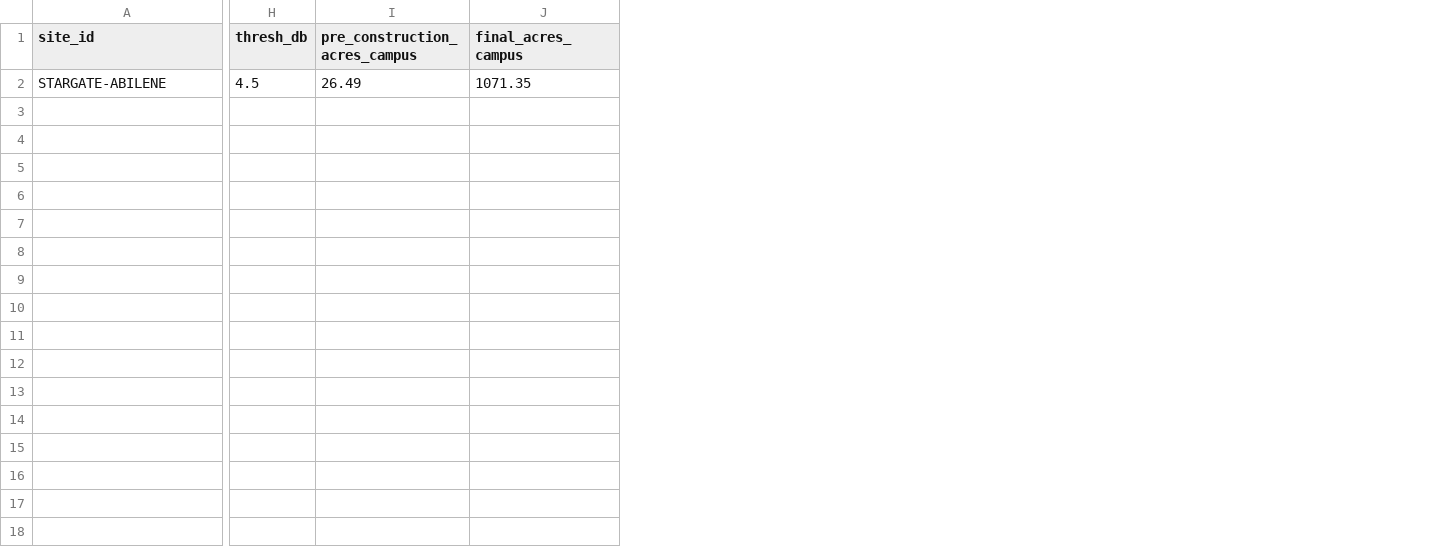
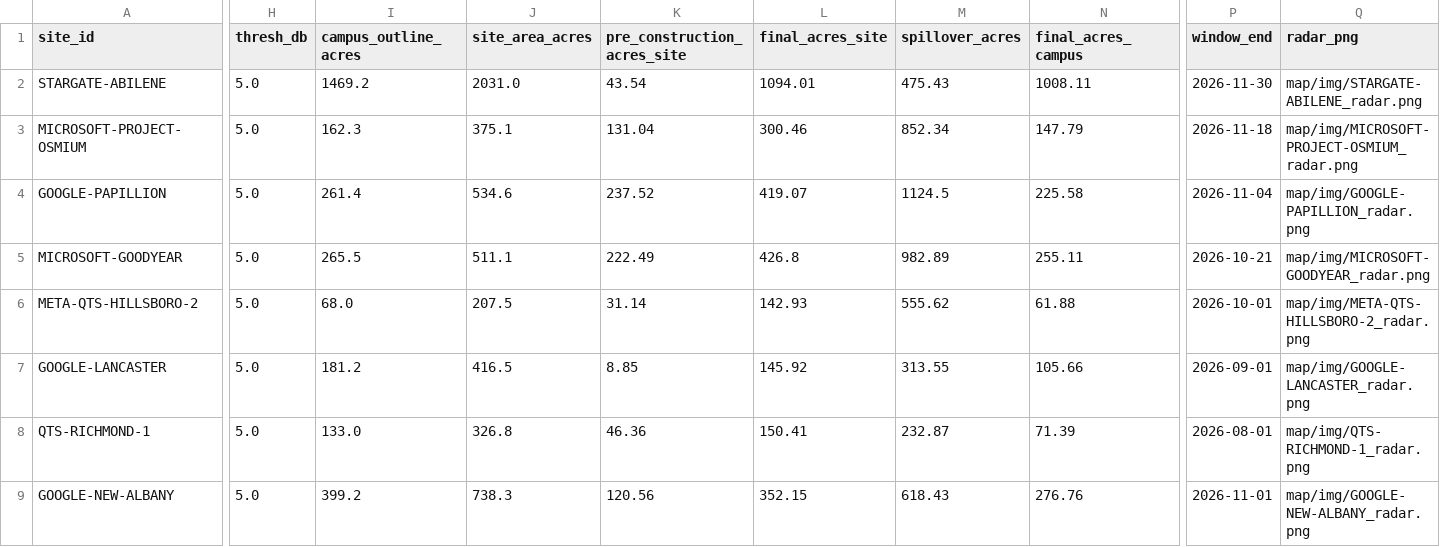
Before and after one commit to acho5750/NASA_Deserto, a CSV file: data/footprint/footprint_summary.csv, drawn as a sheet; only a part is shown, gaps mark what is left out; removed rows and columns are numbered as before the commit, all else as after; rows hold the shown columns only; the diff covers the shown part only; the diff names each change by its address in the sheet, - before the commit and + after, or states it on an @@ line.

```diff
--- a/data/footprint/footprint_summary.csv
+++ b/data/footprint/footprint_summary.csv
-column I (pre_construction_acres_campus), row 2: 26.49
+column I (campus_outline_acres), row 2: 1469.2
+column J (site_area_acres), row 2: 2031.0
+column K (pre_construction_acres_site), row 2: 43.54
+column L (final_acres_site), row 2: 1094.01
+column M (spillover_acres), row 2: 475.43
+column P (window_end), row 2: 2026-11-30
+column Q (radar_png), row 2: map/img/STARGATE-ABILENE_radar.png
-H2 (thresh_db): 4.5
+H2 (thresh_db): 5.0
-N2 (final_acres_campus): 1071.35
+N2 (final_acres_campus): 1008.11
+row 3: MICROSOFT-PROJECT-OSMIUM | 5.0 | 162.3 | 375.1 | 131.04 | 300.46 | 852.34 | 147.79 | 2026-11-18 | map/img/MICROSOFT-PROJECT-OSMIUM_radar.png
+row 4: GOOGLE-PAPILLION | 5.0 | 261.4 | 534.6 | 237.52 | 419.07 | 1124.5 | 225.58 | 2026-11-04 | map/img/GOOGLE-PAPILLION_radar.png
+row 5: MICROSOFT-GOODYEAR | 5.0 | 265.5 | 511.1 | 222.49 | 426.8 | 982.89 | 255.11 | 2026-10-21 | map/img/MICROSOFT-GOODYEAR_radar.png
+row 6: META-QTS-HILLSBORO-2 | 5.0 | 68.0 | 207.5 | 31.14 | 142.93 | 555.62 | 61.88 | 2026-10-01 | map/img/META-QTS-HILLSBORO-2_radar.png
+row 7: GOOGLE-LANCASTER | 5.0 | 181.2 | 416.5 | 8.85 | 145.92 | 313.55 | 105.66 | 2026-09-01 | map/img/GOOGLE-LANCASTER_radar.png
+row 8: QTS-RICHMOND-1 | 5.0 | 133.0 | 326.8 | 46.36 | 150.41 | 232.87 | 71.39 | 2026-08-01 | map/img/QTS-RICHMOND-1_radar.png
+row 9: GOOGLE-NEW-ALBANY | 5.0 | 399.2 | 738.3 | 120.56 | 352.15 | 618.43 | 276.76 | 2026-11-01 | map/img/GOOGLE-NEW-ALBANY_radar.png
```
Also changed, not shown: 4 edited cells elsewhere in this file, data/footprint/STARGATE-ABILENE_area_curve.csv, 20 other files.
